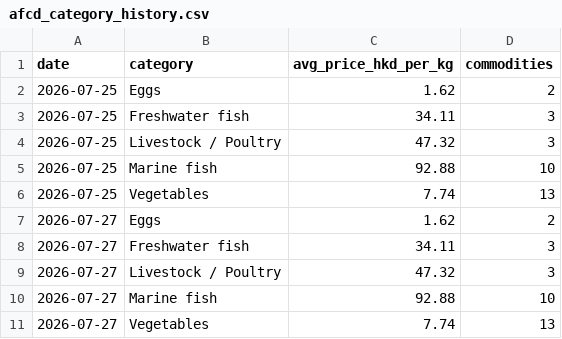
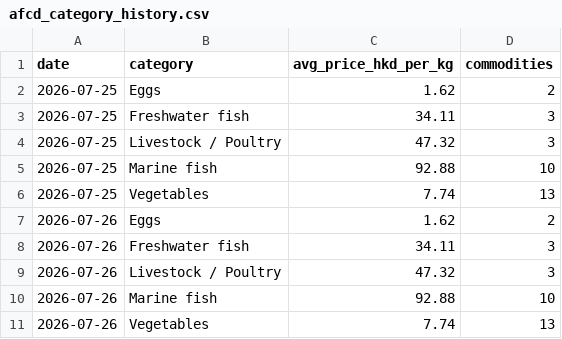
Before and after one commit to Henrywzh/alternative-data, a CSV file: data/normalized/hk_local_consumer/afcd_category_history.csv, drawn as a sheet.

```diff
--- a/data/normalized/hk_local_consumer/afcd_category_history.csv
+++ b/data/normalized/hk_local_consumer/afcd_category_history.csv
@@ -6,6 +6,6 @@ date,category,avg_price_hkd_per_kg,commodities
 2026-07-25,Vegetables,7.74,13
-2026-07-27,Eggs,1.62,2
-2026-07-27,Freshwater fish,34.11,3
-2026-07-27,Livestock / Poultry,47.32,3
-2026-07-27,Marine fish,92.88,10
-2026-07-27,Vegetables,7.74,13
+2026-07-26,Eggs,1.62,2
+2026-07-26,Freshwater fish,34.11,3
+2026-07-26,Livestock / Poultry,47.32,3
+2026-07-26,Marine fish,92.88,10
+2026-07-26,Vegetables,7.74,13
```
Also changed, not shown: 27 other files.
